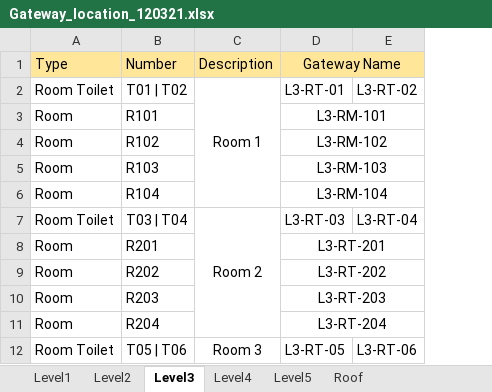
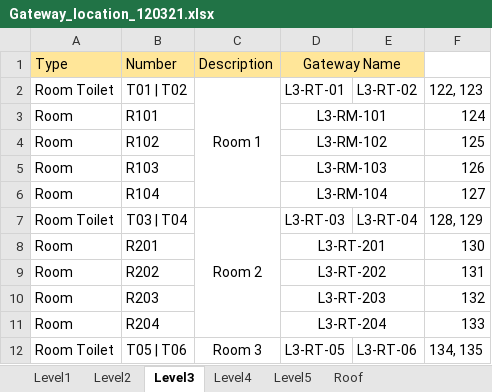
Before and after one commit to adibismail/hsc_db, an Excel workbook: doc/Gateway_location_120321.xlsx, sheet Level3, drawn as a sheet; only a part is shown; values as stored, in another font and other column widths than the file's, no borders; the diff names each change by its address in the sheet, - before the commit and + after, or states it on an @@ line.

```diff
--- a/doc/Gateway_location_120321.xlsx (sheet Level3)
+++ b/doc/Gateway_location_120321.xlsx (sheet Level3)
+column F, rows 2-12: 122, 123 | 124 | 125 | 126 | 127 | 128, 129 | 130 | 131 | 132 | 133 | 134, 135
```
Also changed, not shown: sheet Level1, sheet Level5, sheet Roof, sheet Level2, sheet Level4, 6 other files.
